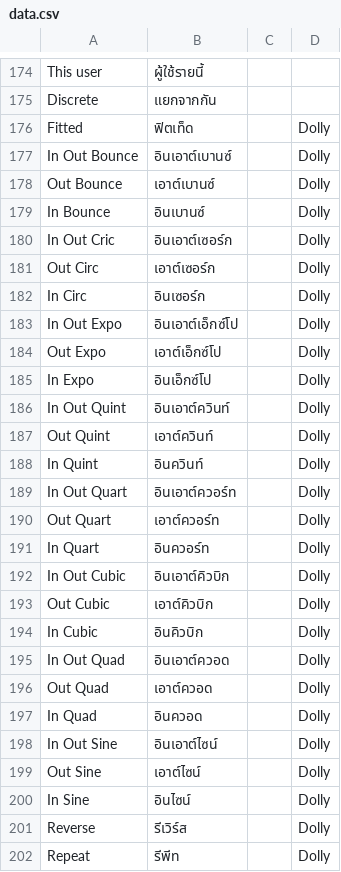
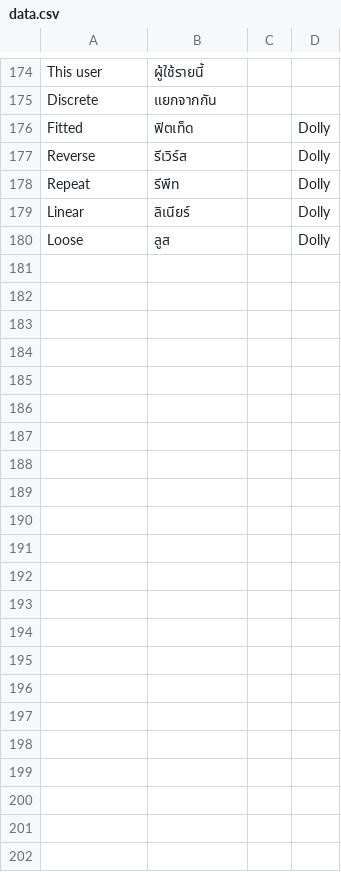
Before and after one commit to YuzuZensai/Crowdin-Localization-Tools, a CSV file: data/data.csv, drawn as a sheet; only a part is shown, gaps mark what is left out; the shorter side is filled out with more unchanged rows; the diff names each change by its address in the sheet, - before the commit and + after, or states it on an @@ line.

```diff
--- a/data/data.csv
+++ b/data/data.csv
-row 177: In Out Bounce | อินเอาต์เบานซ์ |  | Dolly
-row 178: Out Bounce | เอาต์เบานซ์ |  | Dolly
-row 179: In Bounce | อินเบานซ์ |  | Dolly
-row 180: In Out Cric | อินเอาต์เซอร์ก |  | Dolly
-row 181: Out Circ | เอาต์เซอร์ก |  | Dolly
-row 182: In Circ | อินเซอร์ก |  | Dolly
-row 183: In Out Expo | อินเอาต์เอ็กซ์โป |  | Dolly
-row 184: Out Expo | เอาต์เอ็กซ์โป |  | Dolly
-row 185: In Expo | อินเอ็กซ์โป |  | Dolly
-row 186: In Out Quint | อินเอาต์ควินท์ |  | Dolly
-row 187: Out Quint | เอาต์ควินท์ |  | Dolly
-row 188: In Quint | อินควินท์ |  | Dolly
-row 189: In Out Quart | อินเอาต์ควอร์ท |  | Dolly
-row 190: Out Quart | เอาต์ควอร์ท |  | Dolly
-row 191: In Quart | อินควอร์ท |  | Dolly
-row 192: In Out Cubic | อินเอาต์คิวบิก |  | Dolly
-row 193: Out Cubic | เอาต์คิวบิก |  | Dolly
-row 194: In Cubic | อินคิวบิก |  | Dolly
-row 195: In Out Quad | อินเอาต์ควอด |  | Dolly
-row 196: Out Quad | เอาต์ควอด |  | Dolly
-row 197: In Quad | อินควอด |  | Dolly
-row 198: In Out Sine | อินเอาต์ไซน์ |  | Dolly
-row 199: Out Sine | เอาต์ไซน์ |  | Dolly
-row 200: In Sine | อินไซน์ |  | Dolly
```
